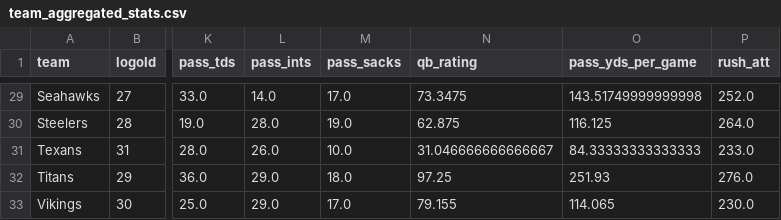
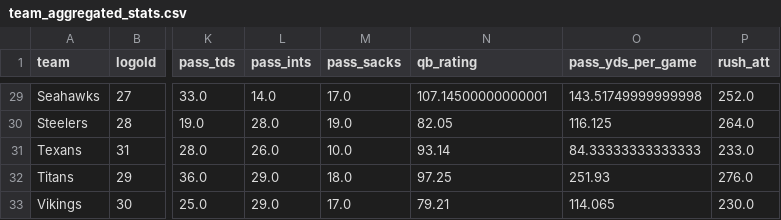
Before and after one commit to lespauI/mega_league, a CSV file: output/team_aggregated_stats.csv, drawn as a sheet; only a part is shown, gaps mark what is left out; the diff covers the shown part only; the diff names each change by its address in the sheet, - before the commit and + after, or states it on an @@ line.

```diff
--- a/output/team_aggregated_stats.csv
+++ b/output/team_aggregated_stats.csv
-N29 (qb_rating): 73.3475
+N29 (qb_rating): 107.14500000000001
-N30 (qb_rating): 62.875
+N30 (qb_rating): 82.05
-N31 (qb_rating): 31.046666666666667
+N31 (qb_rating): 93.14
-N33 (qb_rating): 79.155
+N33 (qb_rating): 79.21
```
Also changed, not shown: 20 edited cells elsewhere in this file, output/team_player_usage.csv, 7 other files.
